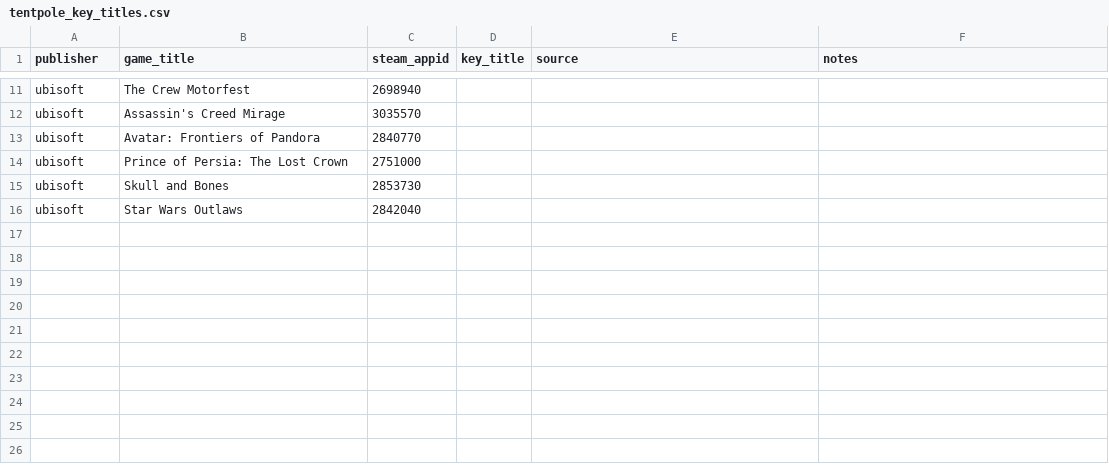
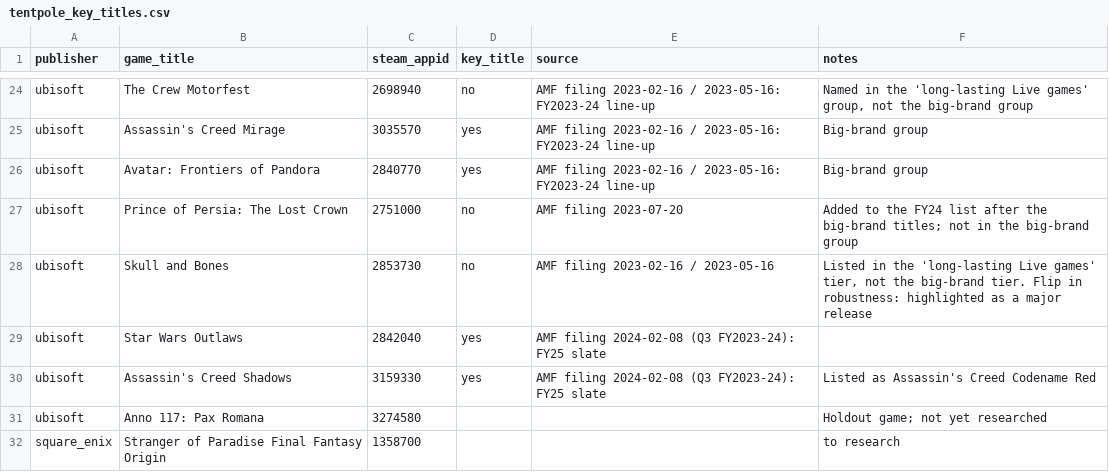
Before and after one commit to dangnguyen-1/game-discount-signal, a CSV file: data/manual/tentpole_key_titles.csv, drawn as a sheet; only a part is shown, gaps mark what is left out; addresses are those after the commit; the diff covers the shown part only; the diff names each change by its address in the sheet, - before the commit and + after, or states it on an @@ line.

Commit message:
D4(b) key titles for Ubisoft

```diff
--- a/data/manual/tentpole_key_titles.csv
+++ b/data/manual/tentpole_key_titles.csv
-D24 (key_title): (empty)
+D24 (key_title): no
-E24:E26 (source): (empty)
+E24:E26 (source): AMF filing 2023-02-16 / 2023-05-16: FY2023-24 line-up
-F24 (notes): (empty)
+F24 (notes): Named in the 'long-lasting Live games' group, not the big-brand group
-D25:D26 (key_title): (empty)
+D25:D26 (key_title): yes
-F25:F26 (notes): (empty)
+F25:F26 (notes): Big-brand group
-D27:D28 (key_title): (empty)
+D27:D28 (key_title): no
-E27 (source): (empty)
+E27 (source): AMF filing 2023-07-20
-F27 (notes): (empty)
+F27 (notes): Added to the FY24 list after the big-brand titles; not in the big-brand group
-E28 (source): (empty)
+E28 (source): AMF filing 2023-02-16 / 2023-05-16
-F28 (notes): (empty)
+F28 (notes): Listed in the 'long-lasting Live games' tier, not the big-brand tier. Flip in robustness: highlighted as a major release
-D29 (key_title): (empty)
+D29 (key_title): yes
-E29 (source): (empty)
+E29 (source): AMF filing 2024-02-08 (Q3 FY2023-24): FY25 slate
+row 30: ubisoft | Assassin's Creed Shadows | 3159330 | yes | AMF filing 2024-02-08 (Q3 FY2023-24): FY25 slate | Listed as Assassin's Creed Codename Red
+row 31: ubisoft | Anno 117: Pax Romana | 3274580 |  |  | Holdout game; not yet researched
+row 32: square_enix | Stranger of Paradise Final Fantasy Origin | 1358700 |  |  | to research
```
Also changed, not shown: 14 added rows, 1 removed row and 21 edited cells elsewhere in this file, data/processed/events.csv, 1 other file.
